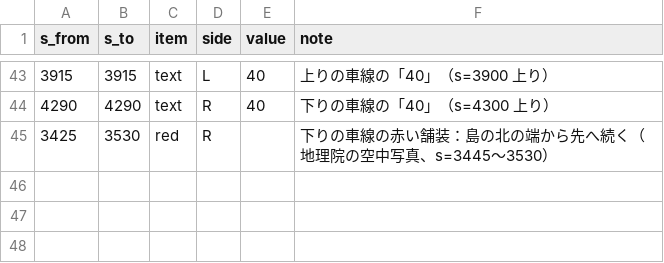
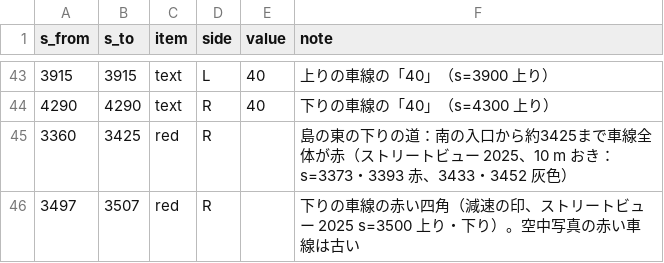
Before and after one commit to poropi/yabitsu-touge-ac, a CSV file: data/manual/s3_lines.csv, drawn as a sheet; only a part is shown, gaps mark what is left out.

```diff
--- a/data/manual/s3_lines.csv
+++ b/data/manual/s3_lines.csv
@@ -44,2 +44,3 @@ s_from,s_to,item,side,value,note
 4290,4290,text,R,40,下りの車線の「40」（s=4300 上り）
-3425,3530,red,R,,下りの車線の赤い舗装：島の北の端から先へ続く（地理院の空中写真、s=3445〜3530）
+3360,3425,red,R,,島の東の下りの道：南の入口から約3425まで車線全体が赤（ストリートビュー 2025、10 m おき：s=3373・3393 赤、3433・3452 灰色）
+3497,3507,red,R,,下りの車線の赤い四角（減速の印、ストリートビュー 2025 s=3500 上り・下り）。空中写真の赤い車線は古い
```
Also changed, not shown: 4 other files.
